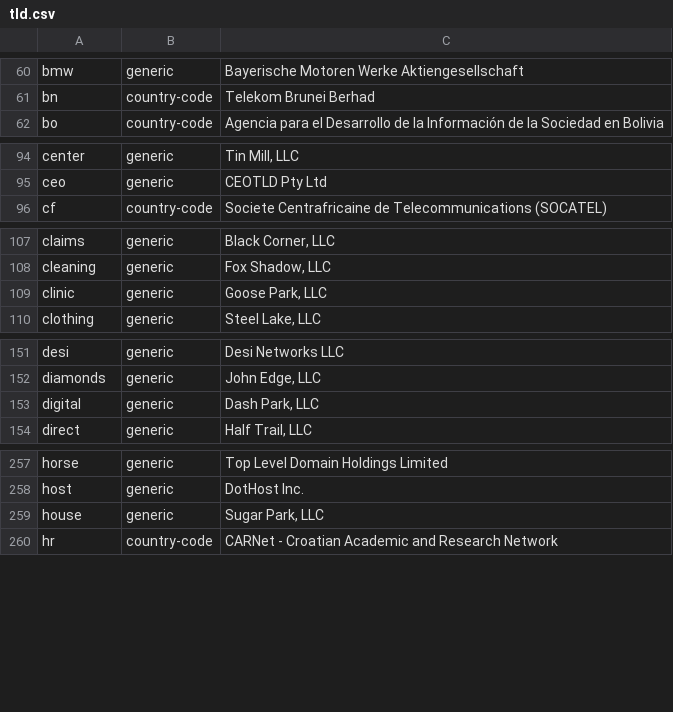
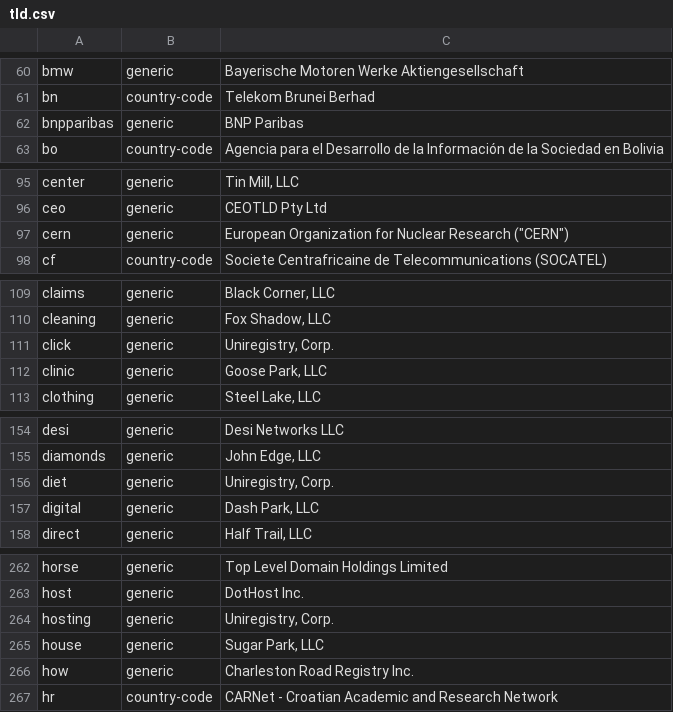
Before and after one commit to nojimage/tld-crawler, a CSV file: data/tld.csv, drawn as a sheet; only a part is shown, gaps mark what is left out; the diff covers the shown part only.

```diff
--- a/data/tld.csv
+++ b/data/tld.csv
@@ -66,2 +66,3 @@ bmw,generic,"Bayerische Motoren Werke Aktiengesellschaft"
 bn,country-code,"Telekom Brunei Berhad"
+bnpparibas,generic,"BNP Paribas"
 bo,country-code,"Agencia para el Desarrollo de la Información de la Sociedad en Bolivia"
@@ -102,2 +103,3 @@ center,generic,"Tin Mill, LLC"
 ceo,generic,"CEOTLD Pty Ltd"
+cern,generic,"European Organization for Nuclear Research (""CERN"")"
 cf,country-code,"Societe Centrafricaine de Telecommunications (SOCATEL)"
@@ -115,2 +117,3 @@ claims,generic,"Black Corner, LLC"
 cleaning,generic,"Fox Shadow, LLC"
+click,generic,"Uniregistry, Corp."
 clinic,generic,"Goose Park, LLC"
@@ -162,2 +165,3 @@ desi,generic,"Desi Networks LLC"
 diamonds,generic,"John Edge, LLC"
+diet,generic,"Uniregistry, Corp."
 digital,generic,"Dash Park, LLC"
@@ -273,3 +278,5 @@ horse,generic,"Top Level Domain Holdings Limited"
 host,generic,"DotHost Inc."
+hosting,generic,"Uniregistry, Corp."
 house,generic,"Sugar Park, LLC"
+how,generic,"Charleston Road Registry Inc."
 hr,country-code,"CARNet - Croatian Academic and Research Network"
```
Also changed, not shown: 8 added rows elsewhere in this file, 3 other files.
